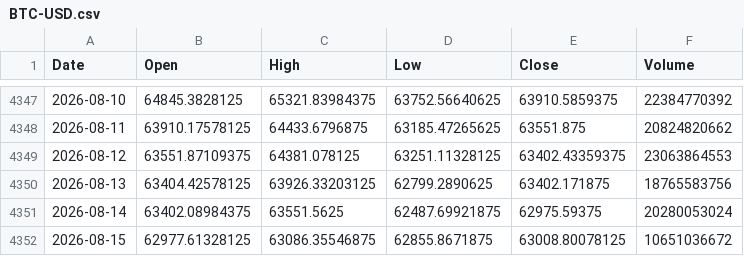
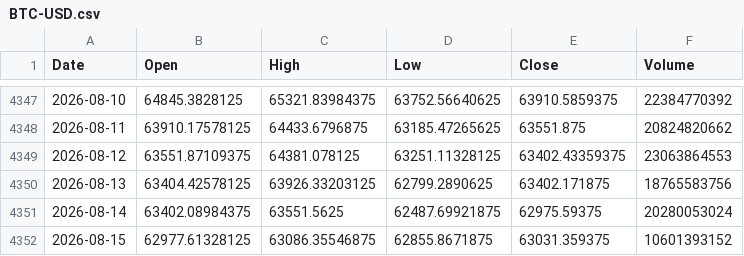
Before and after one commit to QuimEsc/ProvesInicials, a CSV file: dades_historiques/BTC-USD.csv, drawn as a sheet; only a part is shown, gaps mark what is left out.

```diff
--- a/dades_historiques/BTC-USD.csv
+++ b/dades_historiques/BTC-USD.csv
@@ -4351,2 +4351,2 @@ Date,Open,High,Low,Close,Volume
 2026-08-14,63402.08984375,63551.5625,62487.69921875,62975.59375,20280053024
-2026-08-15,62977.61328125,63086.35546875,62855.8671875,63008.80078125,10651036672
+2026-08-15,62977.61328125,63086.35546875,62855.8671875,63031.359375,10601393152
```
Also changed, not shown: 5 other files.
